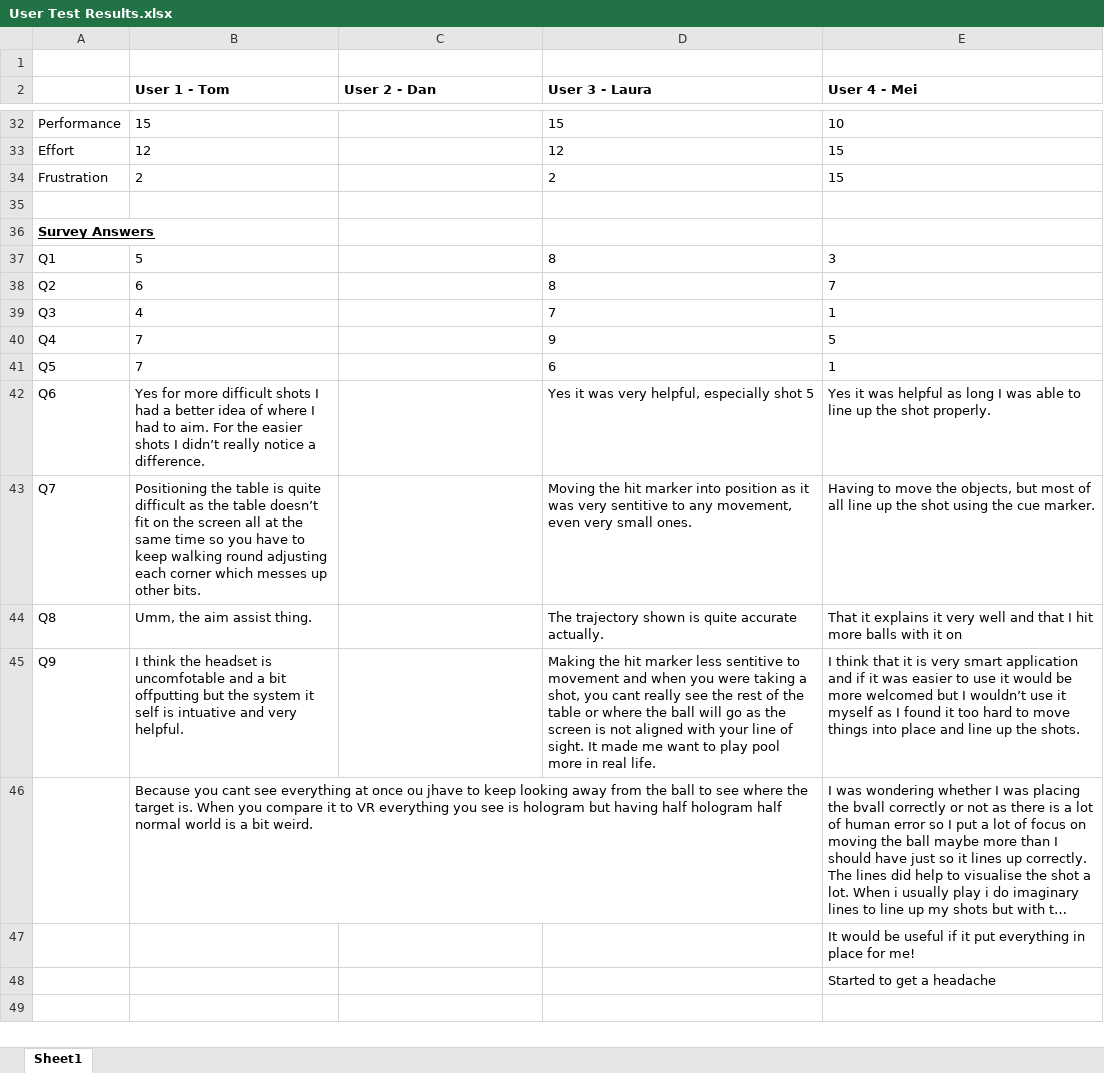
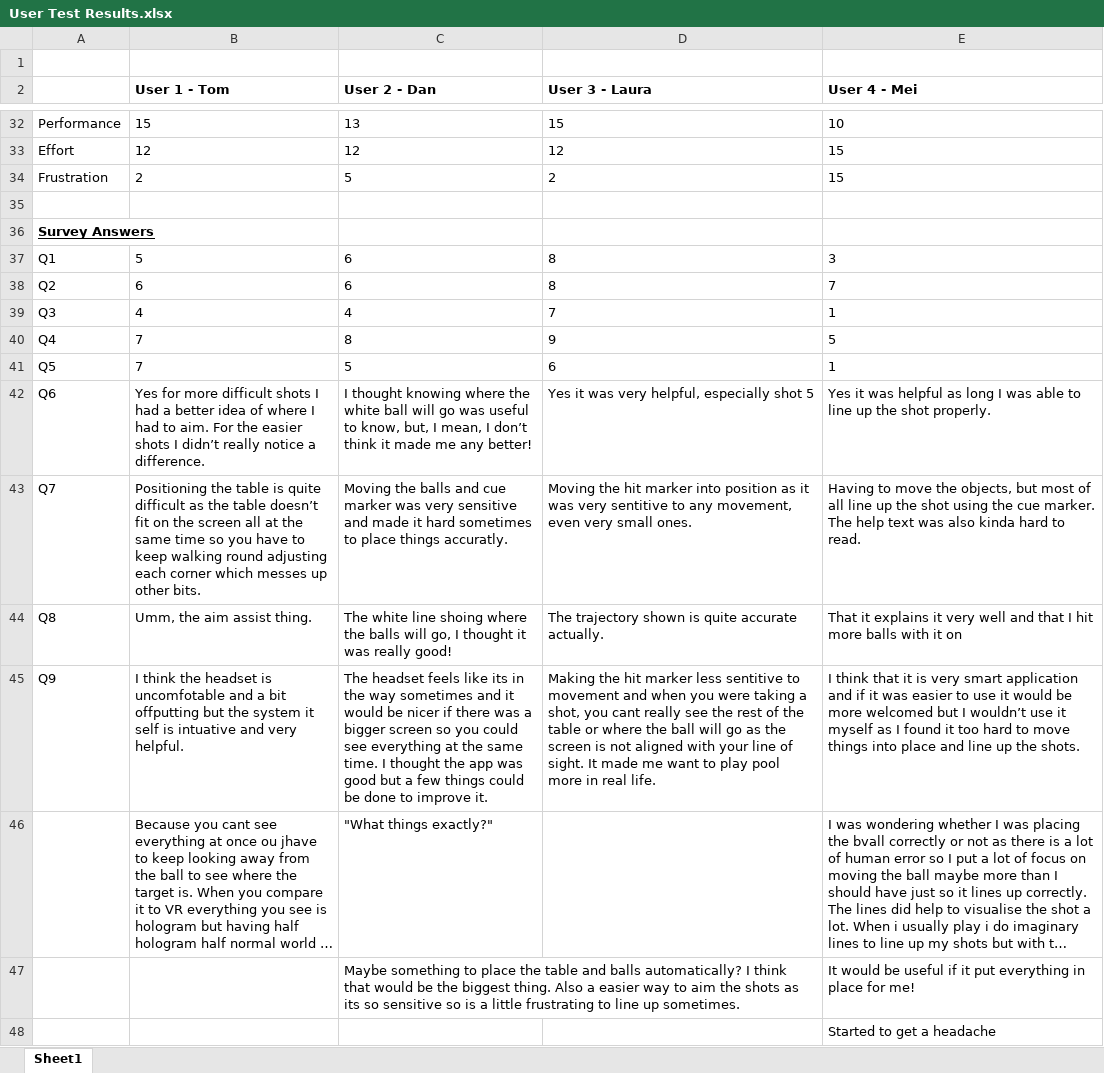
Before and after one commit to FinnWilkinson/Individual-Project-and-Innovation-Case, an Excel workbook: Individual Project Documents/User Test Results.xlsx, sheet Sheet1, drawn as a sheet; only a part is shown, gaps mark what is left out; long unchanged cells end in …; values as stored, in another font and other column widths than the file's, no borders; the diff covers the shown part only; the diff names each change by its address in the sheet, - before the commit and + after, or states it on an @@ line.

```diff
--- a/Individual Project Documents/User Test Results.xlsx (sheet Sheet1)
+++ b/Individual Project Documents/User Test Results.xlsx (sheet Sheet1)
-C32 (User 2 - Dan): (empty)
+C32 (User 2 - Dan): 13
-C33 (User 2 - Dan): (empty)
+C33 (User 2 - Dan): 12
-C34 (User 2 - Dan): (empty)
+C34 (User 2 - Dan): 5
-C37:C38 (User 2 - Dan): (empty)
+C37:C38 (User 2 - Dan): 6
-C39 (User 2 - Dan): (empty)
+C39 (User 2 - Dan): 4
-C40 (User 2 - Dan): (empty)
+C40 (User 2 - Dan): 8
-C41 (User 2 - Dan): (empty)
+C41 (User 2 - Dan): 5
-C42 (User 2 - Dan): (empty)
+C42 (User 2 - Dan): I thought knowing where the white ball will go was useful to know, but, I mean, I don’t think it made me any better!
-C43 (User 2 - Dan): (empty)
+C43 (User 2 - Dan): Moving the balls and cue marker was very sensitive and made it hard sometimes to place things accuratly.
-E43 (User 4 - Mei): …cue marker.
+E43 (User 4 - Mei): …cue marker. The help text was also kinda hard to read.
-C44 (User 2 - Dan): (empty)
+C44 (User 2 - Dan): The white line shoing where the balls will go, I thought it was really good!
-C45 (User 2 - Dan): (empty)
+C45 (User 2 - Dan): The headset feels like its in the way sometimes and it would be nicer if there was a bigger screen so you could see everything at the same time. I thought the app was good but a few things could be done to improve it.
-C46 (User 2 - Dan): (empty)
+C46 (User 2 - Dan): "What things exactly?"
-C47 (User 2 - Dan): (empty)
+C47 (User 2 - Dan): Maybe something to place the table and balls automatically? I think that would be the biggest thing. Also a easier way to aim the shots as its so sensitive so is a little frustrating to line up sometimes.
```
Also changed, not shown: 4 edited cells and cell formats elsewhere in this sheet, 7 other files.
